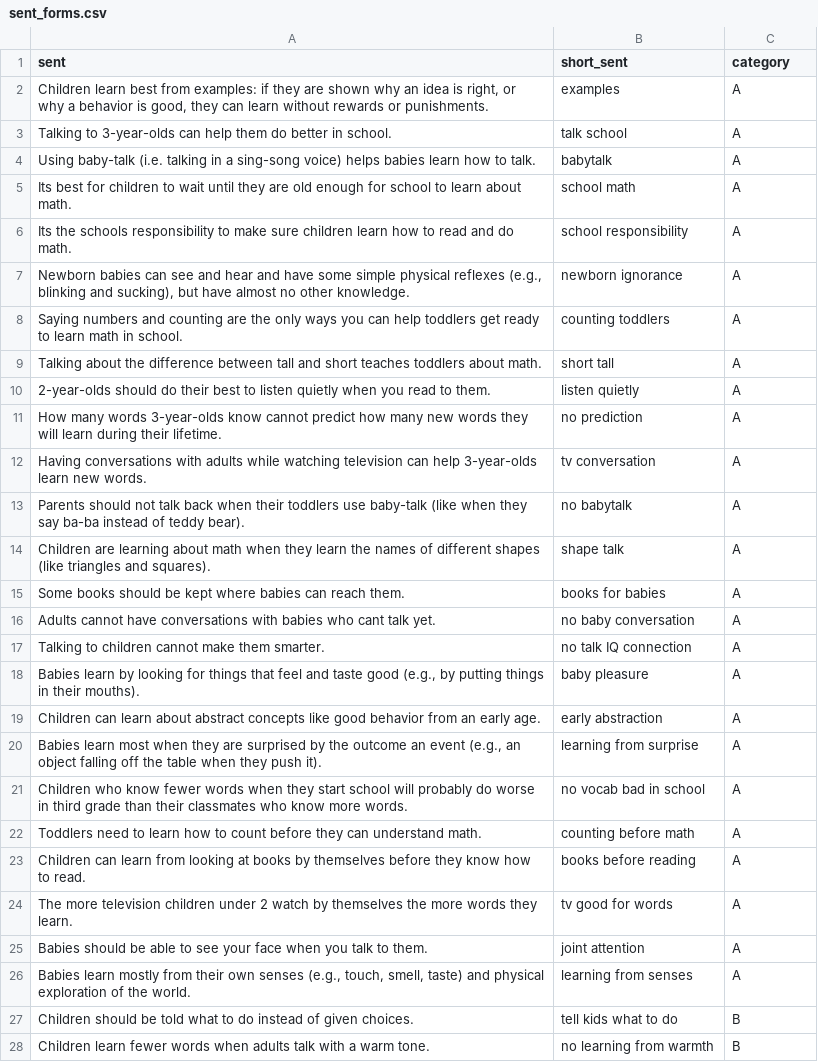
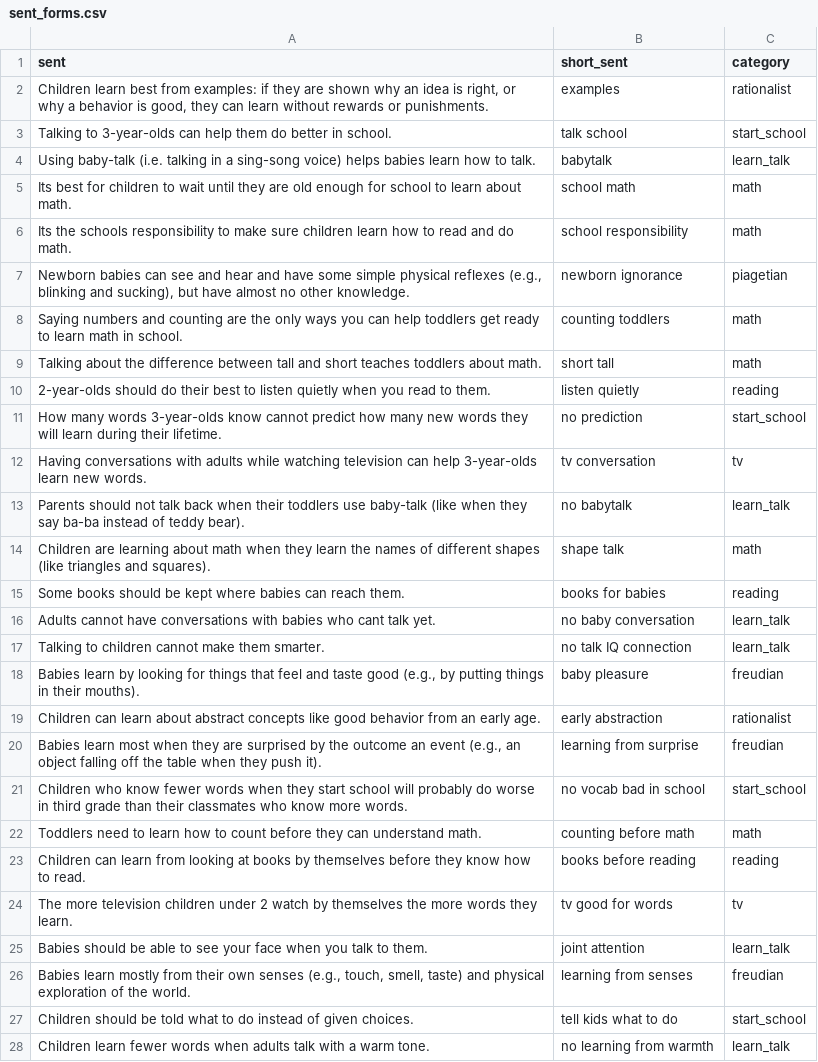
Before and after one commit to langcog/parenting_proj, a CSV file: analysis/sent_forms.csv, drawn as a sheet; only a part is shown; the diff covers the shown part only; the diff names each change by its address in the sheet, - before the commit and + after, or states it on an @@ line.

```diff
--- a/analysis/sent_forms.csv
+++ b/analysis/sent_forms.csv
-C2 (category): A
+C2 (category): rationalist
-C3 (category): A
+C3 (category): start_school
-C4 (category): A
+C4 (category): learn_talk
-C5:C6 (category): A
+C5:C6 (category): math
-C7 (category): A
+C7 (category): piagetian
-C8:C9 (category): A
+C8:C9 (category): math
-C10 (category): A
+C10 (category): reading
-C11 (category): A
+C11 (category): start_school
-C12 (category): A
+C12 (category): tv
-C13 (category): A
+C13 (category): learn_talk
-C14 (category): A
+C14 (category): math
-C15 (category): A
+C15 (category): reading
-C16:C17 (category): A
+C16:C17 (category): learn_talk
-C18 (category): A
+C18 (category): freudian
-C19 (category): A
+C19 (category): rationalist
-C20 (category): A
+C20 (category): freudian
-C21 (category): A
+C21 (category): start_school
-C22 (category): A
+C22 (category): math
-C23 (category): A
+C23 (category): reading
-C24 (category): A
+C24 (category): tv
-C25 (category): A
+C25 (category): learn_talk
-C26 (category): A
+C26 (category): freudian
-C27 (category): B
+C27 (category): start_school
-C28 (category): B
+C28 (category): learn_talk
```
Also changed, not shown: 17 edited cells elsewhere in this file, 2 other files.
